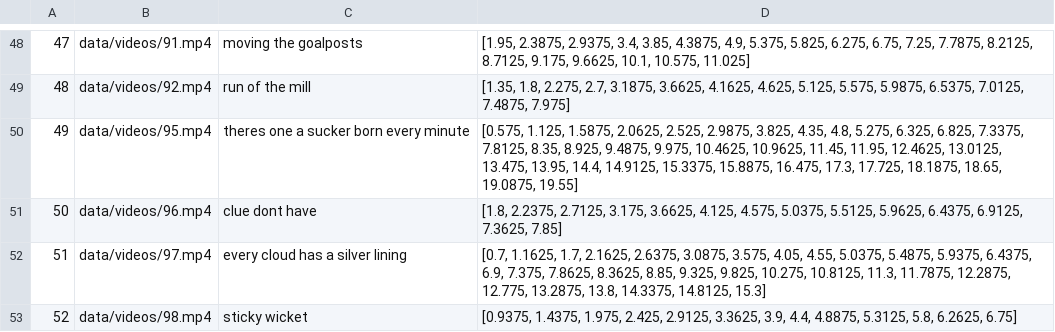
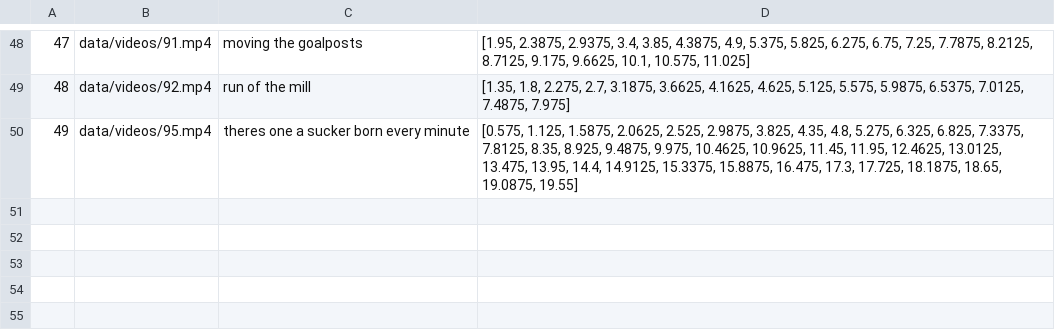
Before and after one commit to williscp/cv_keyboard, a CSV file: labels/train.csv, drawn as a sheet; only a part is shown, gaps mark what is left out; the diff names each change by its address in the sheet, - before the commit and + after, or states it on an @@ line.

```diff
--- a/labels/train.csv
+++ b/labels/train.csv
-row 51: 50 | data/videos/96.mp4 | clue dont have | [1.8, 2.2375, 2.7125, 3.175, 3.6625, 4.125, 4.575, 5.0375, 5.5125, 5.9625, 6.4375, 6.9125, 7.3625, 7.85]
-row 52: 51 | data/videos/97.mp4 | every cloud has a silver lining | [0.7, 1.1625, 1.7, 2.1625, 2.6375, 3.0875, 3.575, 4.05, 4.55, 5.0375, 5.4875, 5.9375, 6.4375, 6.9, 7.375, 7.8625, 8.3625, 8.85, 9.325, 9.825, 10.275, 10.8125, 11.3, 11.7875, 12.2875, 12.775, 13.2875, 13.8, 14.3375, 14.8125, 15.3]
-row 53: 52 | data/videos/98.mp4 | sticky wicket | [0.9375, 1.4375, 1.975, 2.425, 2.9125, 3.3625, 3.9, 4.4, 4.8875, 5.3125, 5.8, 6.2625, 6.75]
```
Also changed, not shown: 4 other files.
